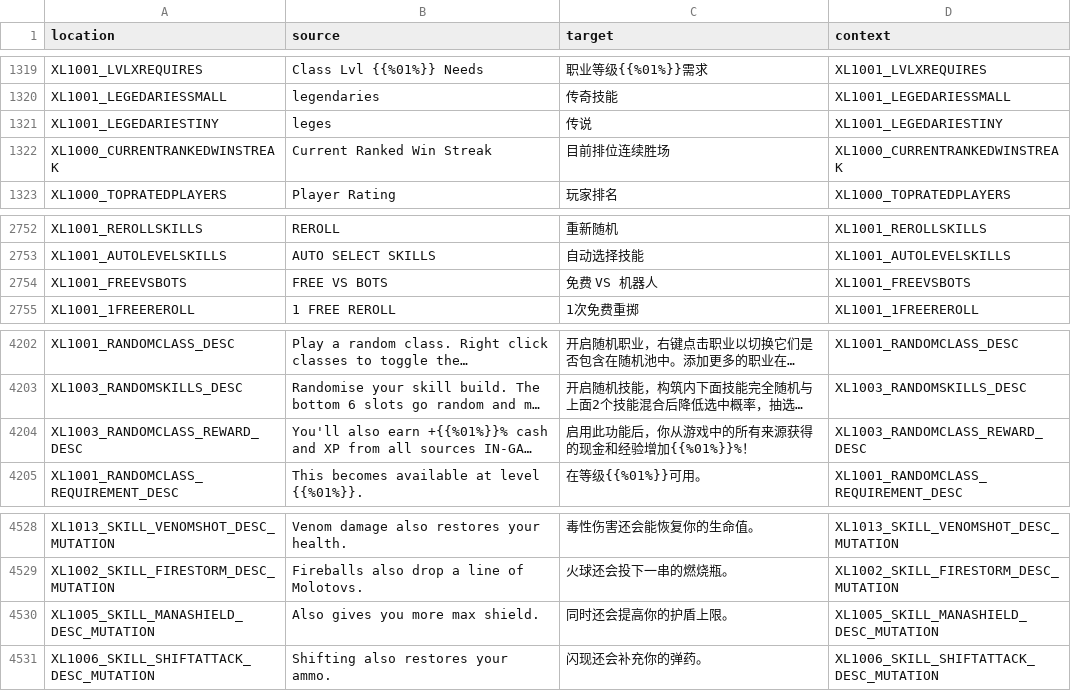
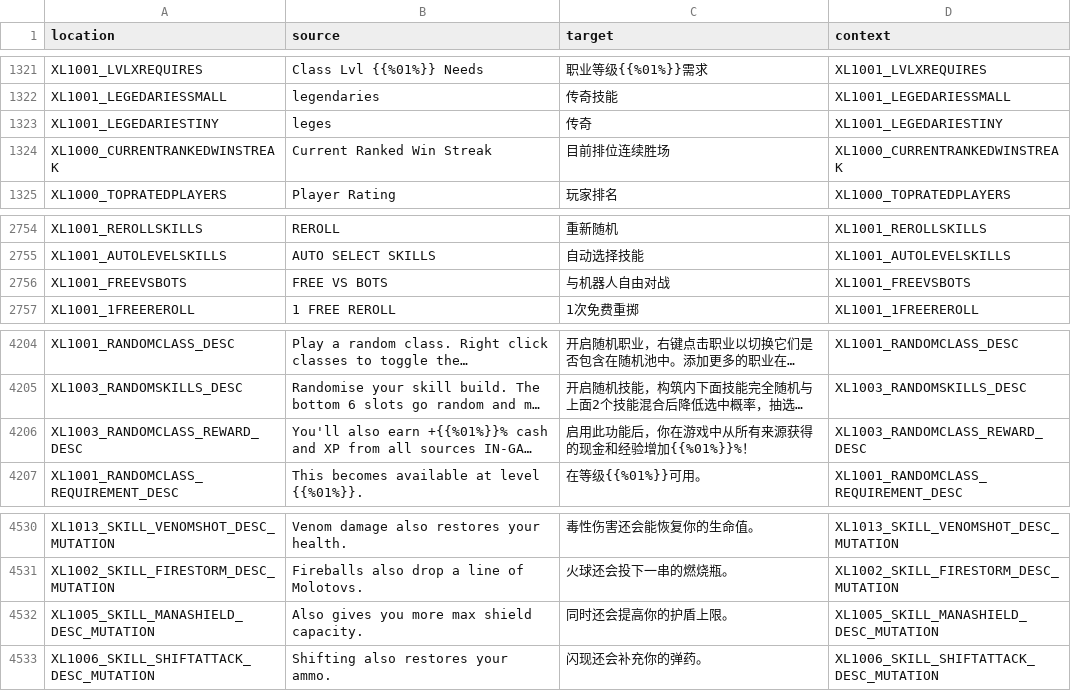
Before and after one commit to bencelot/GeneshiftTranslations, a CSV file: zh_Hans.csv, drawn as a sheet; only a part is shown, gaps mark what is left out; long unchanged cells end in …; addresses are those after the commit; the diff covers the shown part only; the diff names each change by its address in the sheet, - before the commit and + after, or states it on an @@ line.

```diff
--- a/zh_Hans.csv
+++ b/zh_Hans.csv
-C1323 (target): 传说
+C1323 (target): 传奇
-C2756 (target): 免费 VS 机器人
+C2756 (target): 与机器人自由对战
-C4206 (target): 启用此功能后，你从游戏中的所有来源获得的现金和经验增加{{%01%}}%！
+C4206 (target): 启用此功能后，你在游戏中从所有来源获得的现金和经验增加{{%01%}}%！
-B4532 (source): Also gives you more max shield.
+B4532 (source): Also gives you more max shield capacity.
```
Also changed, not shown: 2 added rows and 6 edited cells elsewhere in this file, en.csv, es.csv, 4 other files.
